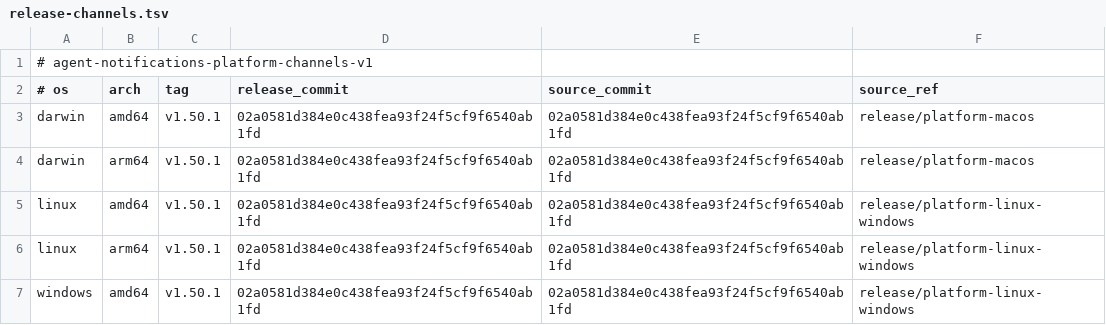
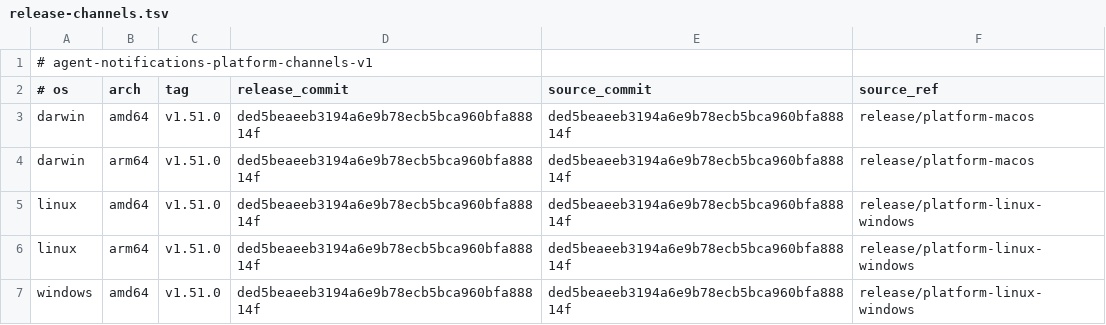
Before and after one commit to 777genius/agent-notifications, a TSV file: release-channels.tsv, drawn as a sheet.

Commit message:
chore(release): prepare v1.51.0 platform channel promotion

```diff
--- a/release-channels.tsv
+++ b/release-channels.tsv
@@ -2,6 +2,6 @@
 # os	arch	tag	release_commit	source_commit	source_ref
-darwin	amd64	v1.50.1	02a0581d384e0c438fea93f24f5cf9f6540ab1fd	02a0581d384e0c438fea93f24f5cf9f6540ab1fd	release/platform-macos
-darwin	arm64	v1.50.1	02a0581d384e0c438fea93f24f5cf9f6540ab1fd	02a0581d384e0c438fea93f24f5cf9f6540ab1fd	release/platform-macos
-linux	amd64	v1.50.1	02a0581d384e0c438fea93f24f5cf9f6540ab1fd	02a0581d384e0c438fea93f24f5cf9f6540ab1fd	release/platform-linux-windows
-linux	arm64	v1.50.1	02a0581d384e0c438fea93f24f5cf9f6540ab1fd	02a0581d384e0c438fea93f24f5cf9f6540ab1fd	release/platform-linux-windows
-windows	amd64	v1.50.1	02a0581d384e0c438fea93f24f5cf9f6540ab1fd	02a0581d384e0c438fea93f24f5cf9f6540ab1fd	release/platform-linux-windows
+darwin	amd64	v1.51.0	ded5beaeeb3194a6e9b78ecb5bca960bfa88814f	ded5beaeeb3194a6e9b78ecb5bca960bfa88814f	release/platform-macos
+darwin	arm64	v1.51.0	ded5beaeeb3194a6e9b78ecb5bca960bfa88814f	ded5beaeeb3194a6e9b78ecb5bca960bfa88814f	release/platform-macos
+linux	amd64	v1.51.0	ded5beaeeb3194a6e9b78ecb5bca960bfa88814f	ded5beaeeb3194a6e9b78ecb5bca960bfa88814f	release/platform-linux-windows
+linux	arm64	v1.51.0	ded5beaeeb3194a6e9b78ecb5bca960bfa88814f	ded5beaeeb3194a6e9b78ecb5bca960bfa88814f	release/platform-linux-windows
+windows	amd64	v1.51.0	ded5beaeeb3194a6e9b78ecb5bca960bfa88814f	ded5beaeeb3194a6e9b78ecb5bca960bfa88814f	release/platform-linux-windows
```
Also changed, not shown: 2 other files.
